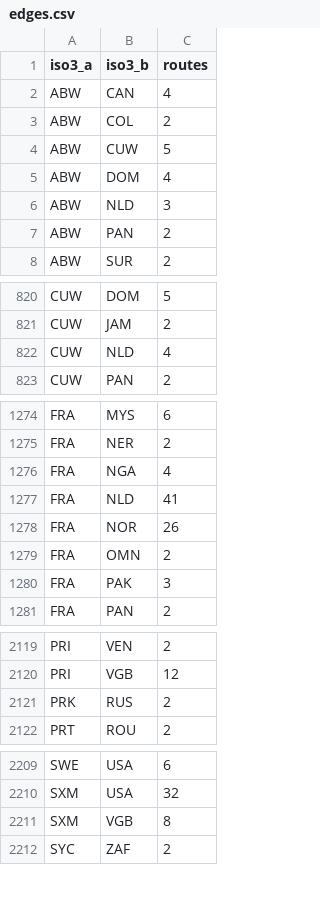
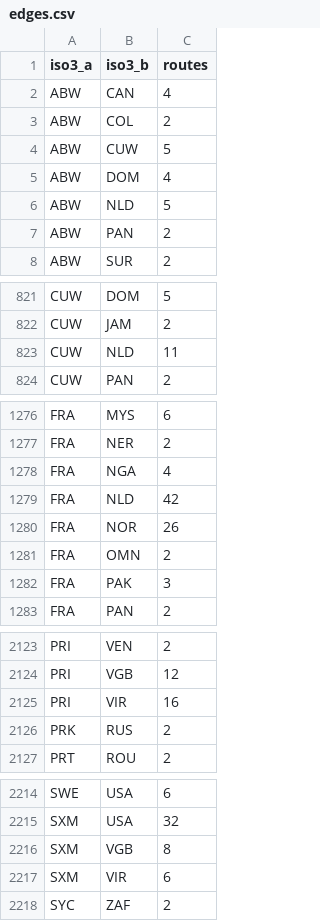
Before and after one commit to Joao-Prado0/Graph-Epidemic-Simulator, a CSV file: data/processed/edges.csv, drawn as a sheet; only a part is shown, gaps mark what is left out; the diff covers the shown part only.

```diff
--- a/data/processed/edges.csv
+++ b/data/processed/edges.csv
@@ -5,3 +5,3 @@ ABW,CUW,5
 ABW,DOM,4
-ABW,NLD,3
+ABW,NLD,5
 ABW,PAN,2
@@ -821,3 +822,3 @@ CUW,DOM,5
 CUW,JAM,2
-CUW,NLD,4
+CUW,NLD,11
 CUW,PAN,2
@@ -1276,3 +1278,3 @@ FRA,NER,2
 FRA,NGA,4
-FRA,NLD,41
+FRA,NLD,42
 FRA,NOR,26
@@ -2120,2 +2124,3 @@ PRI,VEN,2
 PRI,VGB,12
+PRI,VIR,16
 PRK,RUS,2
@@ -2211,2 +2216,3 @@ SXM,USA,32
 SXM,VGB,8
+SXM,VIR,6
 SYC,ZAF,2
```
Also changed, not shown: 6 added rows and 2 edited cells elsewhere in this file, data/country_aliases.csv, data/processed/countries.csv, 7 other files.
